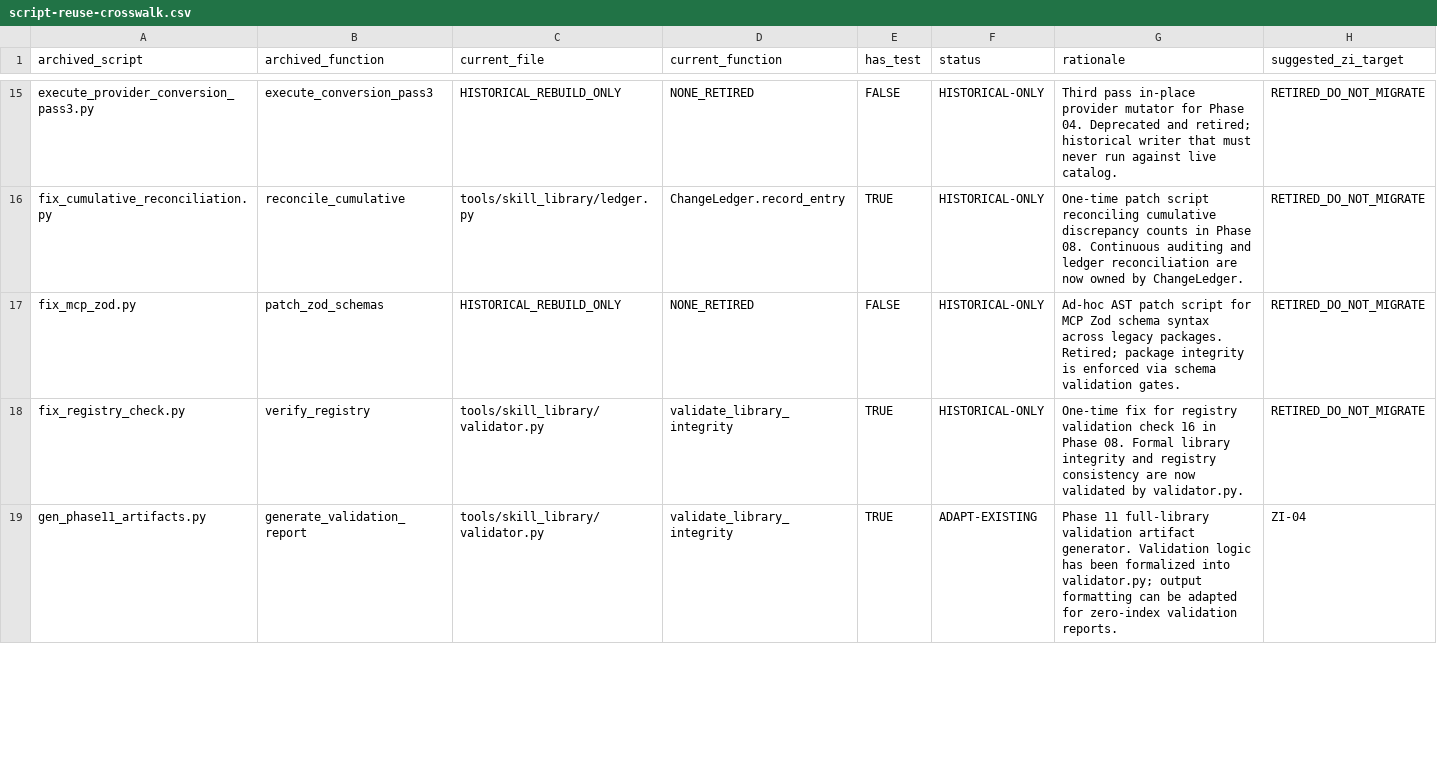
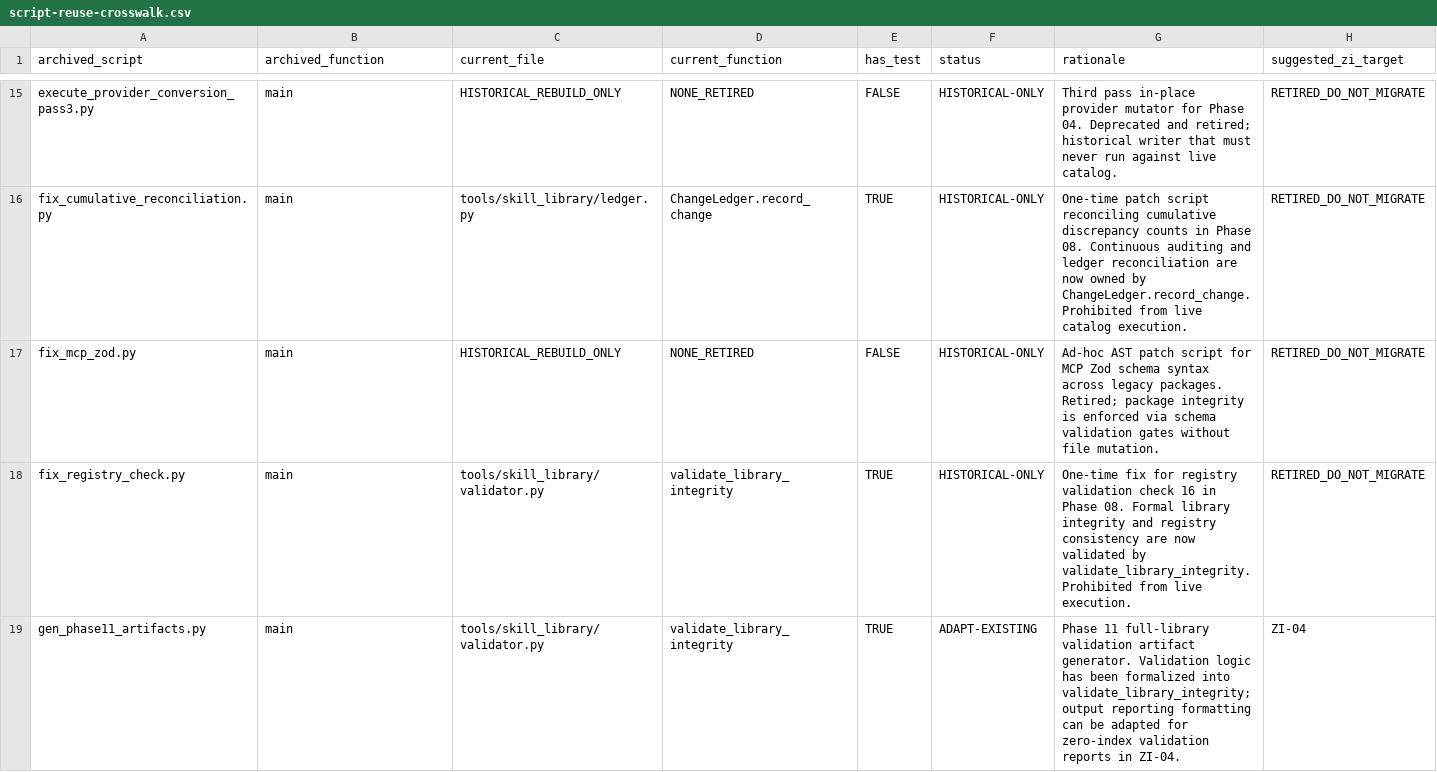
Before and after one commit to REVREBEL/skills-library, a CSV file: audit/zero-index/REV-159/script-reuse-crosswalk.csv, drawn as a sheet; only a part is shown, gaps mark what is left out; the diff covers the shown part only; the diff names each change by its address in the sheet, - before the commit and + after, or states it on an @@ line.

```diff
--- a/audit/zero-index/REV-159/script-reuse-crosswalk.csv
+++ b/audit/zero-index/REV-159/script-reuse-crosswalk.csv
-B15 (archived_function): execute_conversion_pass3
+B15 (archived_function): main
-B16 (archived_function): reconcile_cumulative
+B16 (archived_function): main
-D16 (current_function): ChangeLedger.record_entry
+D16 (current_function): ChangeLedger.record_change
-G16 (rationale): …owned by ChangeLedger.
+G16 (rationale): …owned by ChangeLedger.record_change. Prohibited from live catalog execution.
-B17 (archived_function): patch_zod_schemas
+B17 (archived_function): main
-G17 (rationale): …schema validation gates.
+G17 (rationale): …schema validation gates without file mutation.
-B18 (archived_function): verify_registry
+B18 (archived_function): main
-G18 (rationale): …validated by validator.py.
+G18 (rationale): …validated by validate_library_integrity. Prohibited from live execution.
-B19 (archived_function): generate_validation_report
+B19 (archived_function): main
-G19 (rationale): …formalized into validator.py; output formatting can be adapted for zero-index validation reports.
+G19 (rationale): …formalized into validate_library_integrity; output reporting formatting can be adapted for zero-index validation reports in ZI-04.
```
Also changed, not shown: 92 edited cells elsewhere in this file, audit/zero-index/REV-159/archive-source-manifest.csv, audit/zero-index/SKIL-15/archive-source-manifest.csv, 13 other files.
